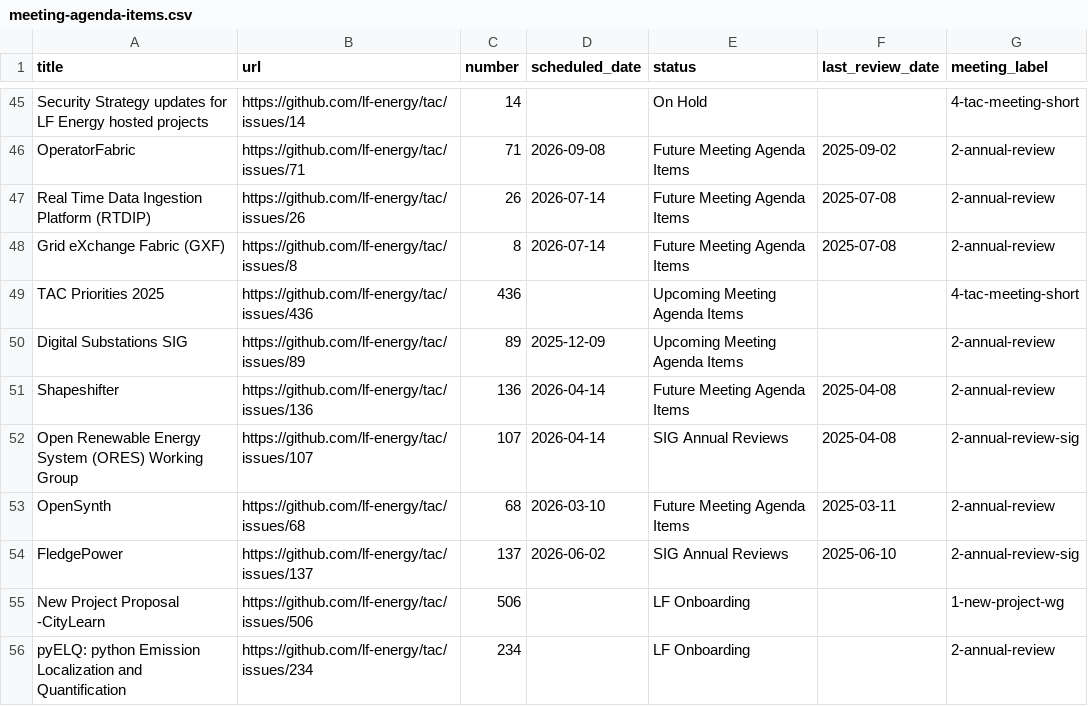
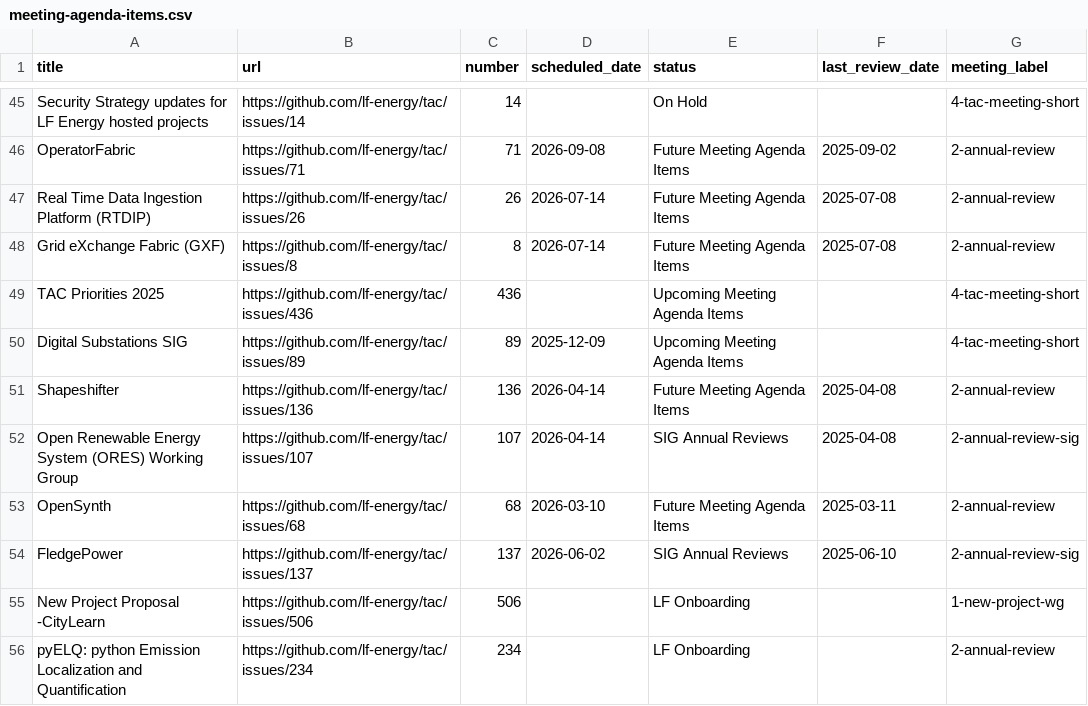
Before and after one commit to lf-energy/tac, a CSV file: _data/meeting-agenda-items.csv, drawn as a sheet; only a part is shown, gaps mark what is left out.

Commit message:
Update Data Sources from LFX 2025-11-19 (#684)

```diff
--- a/_data/meeting-agenda-items.csv
+++ b/_data/meeting-agenda-items.csv
@@ -49,3 +49,3 @@ Grid eXchange Fabric (GXF),https://github.com/lf-energy/tac/issues/8,8,2026-07-1
 TAC Priorities 2025,https://github.com/lf-energy/tac/issues/436,436,,Upcoming Meeting Agenda Items,,4-tac-meeting-short
-Digital Substations SIG,https://github.com/lf-energy/tac/issues/89,89,2025-12-09,Upcoming Meeting Agenda Items,,2-annual-review
+Digital Substations SIG,https://github.com/lf-energy/tac/issues/89,89,2025-12-09,Upcoming Meeting Agenda Items,,4-tac-meeting-short
 Shapeshifter,https://github.com/lf-energy/tac/issues/136,136,2026-04-14,Future Meeting Agenda Items,2025-04-08,2-annual-review
```
